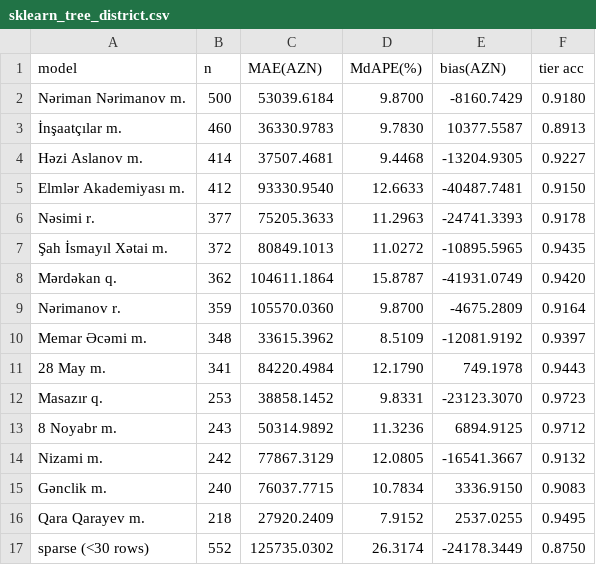
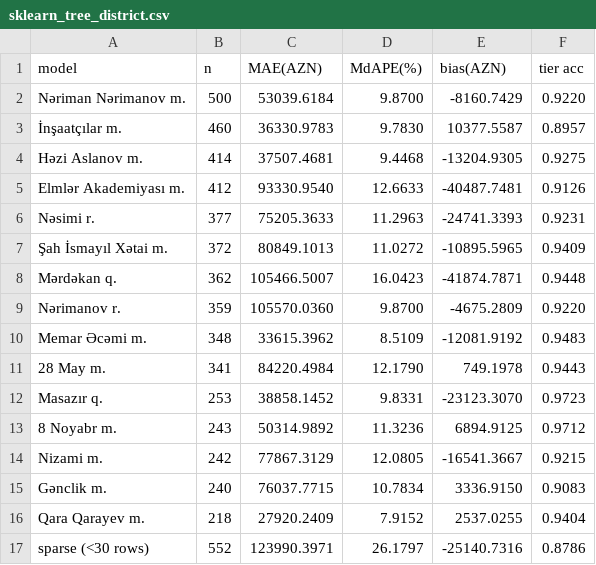
Before and after one commit to Eldar2107/binaaz-price-ml, a CSV file: report/tables/sklearn_tree_district.csv, drawn as a sheet.

```diff
--- a/report/tables/sklearn_tree_district.csv
+++ b/report/tables/sklearn_tree_district.csv
@@ -1,11 +1,11 @@
 model,n,MAE(AZN),MdAPE(%),bias(AZN),tier acc
-Nəriman Nərimanov m.,500,53039.6184,9.8700,-8160.7429,0.9180
-İnşaatçılar m.,460,36330.9783,9.7830,10377.5587,0.8913
-Həzi Aslanov m.,414,37507.4681,9.4468,-13204.9305,0.9227
-Elmlər Akademiyası m.,412,93330.9540,12.6633,-40487.7481,0.9150
-Nəsimi r.,377,75205.3633,11.2963,-24741.3393,0.9178
-Şah İsmayıl Xətai m.,372,80849.1013,11.0272,-10895.5965,0.9435
-Mərdəkan q.,362,104611.1864,15.8787,-41931.0749,0.9420
-Nərimanov r.,359,105570.0360,9.8700,-4675.2809,0.9164
-Memar Əcəmi m.,348,33615.3962,8.5109,-12081.9192,0.9397
+Nəriman Nərimanov m.,500,53039.6184,9.8700,-8160.7429,0.9220
+İnşaatçılar m.,460,36330.9783,9.7830,10377.5587,0.8957
+Həzi Aslanov m.,414,37507.4681,9.4468,-13204.9305,0.9275
+Elmlər Akademiyası m.,412,93330.9540,12.6633,-40487.7481,0.9126
+Nəsimi r.,377,75205.3633,11.2963,-24741.3393,0.9231
+Şah İsmayıl Xətai m.,372,80849.1013,11.0272,-10895.5965,0.9409
+Mərdəkan q.,362,105466.5007,16.0423,-41874.7871,0.9448
+Nərimanov r.,359,105570.0360,9.8700,-4675.2809,0.9220
+Memar Əcəmi m.,348,33615.3962,8.5109,-12081.9192,0.9483
 28 May m.,341,84220.4984,12.1790,749.1978,0.9443
@@ -13,5 +13,5 @@ Masazır q.,253,38858.1452,9.8331,-23123.3070,0.9723
 8 Noyabr m.,243,50314.9892,11.3236,6894.9125,0.9712
-Nizami m.,242,77867.3129,12.0805,-16541.3667,0.9132
+Nizami m.,242,77867.3129,12.0805,-16541.3667,0.9215
 Gənclik m.,240,76037.7715,10.7834,3336.9150,0.9083
-Qara Qarayev m.,218,27920.2409,7.9152,2537.0255,0.9495
-sparse (<30 rows),552,125735.0302,26.3174,-24178.3449,0.8750
+Qara Qarayev m.,218,27920.2409,7.9152,2537.0255,0.9404
+sparse (<30 rows),552,123990.3971,26.1797,-25140.7316,0.8786
```
Also changed, not shown: report/tables/sklearn_tree_category.csv, report/tables/sklearn_tree_price_range.csv, 27 other files.
